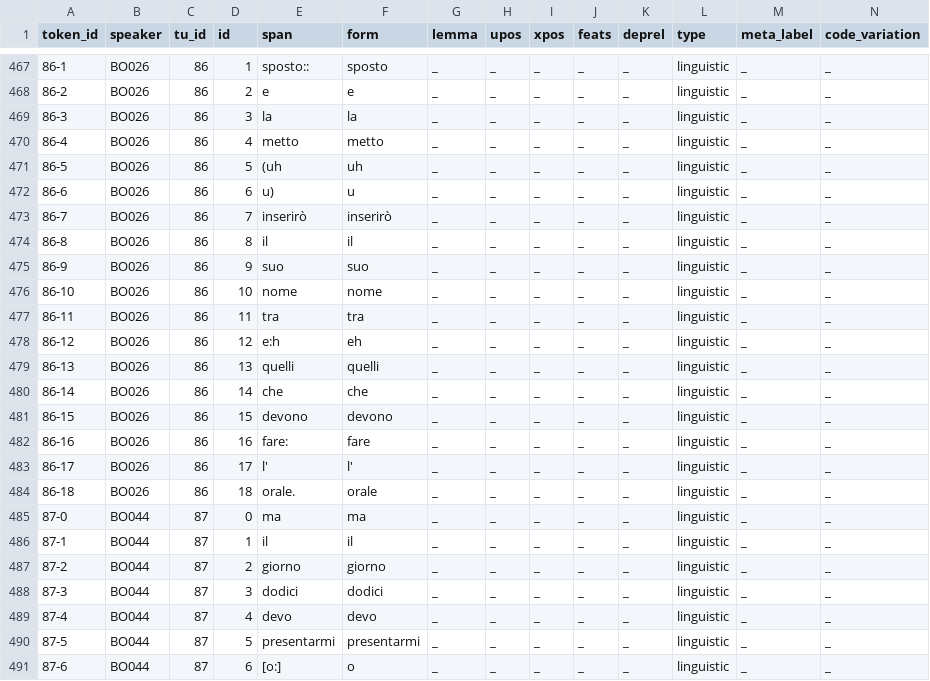
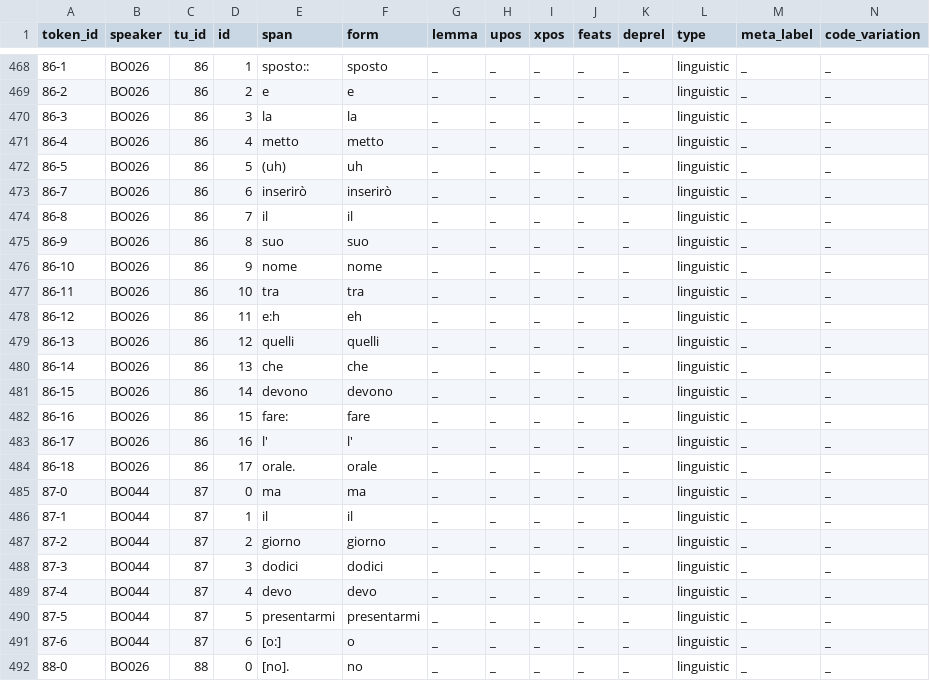
Before and after one commit to KIParla/KIP, a TSV file: tsv/BOA1014.vert.tsv, drawn as a sheet; only a part is shown, gaps mark what is left out; the shorter side is filled out with more unchanged rows; removed rows and columns are numbered as before the commit, all else as after; rows hold the shown columns only; the diff covers the shown part only; the diff names each change by its address in the sheet, - before the commit and + after, or states it on an @@ line.

```diff
--- a/tsv/BOA1014.vert.tsv
+++ b/tsv/BOA1014.vert.tsv
-E472 (span): (uh
+E472 (span): (uh)
-row 472: 86-6 | BO026 | 86 | 6 | u) | u | _ | _ | _ | _ | _ | linguistic | _ | _
-D473 (id): 7
+D473 (id): 6
-D474 (id): 8
+D474 (id): 7
-D475 (id): 9
+D475 (id): 8
-D476 (id): 10
+D476 (id): 9
-D477 (id): 11
+D477 (id): 10
-D478 (id): 12
+D478 (id): 11
-D479 (id): 13
+D479 (id): 12
-D480 (id): 14
+D480 (id): 13
-D481 (id): 15
+D481 (id): 14
-D482 (id): 16
+D482 (id): 15
-D483 (id): 17
+D483 (id): 16
-D484 (id): 18
+D484 (id): 17
```
Also changed, not shown: 3 added rows and 18 edited cells elsewhere in this file.
